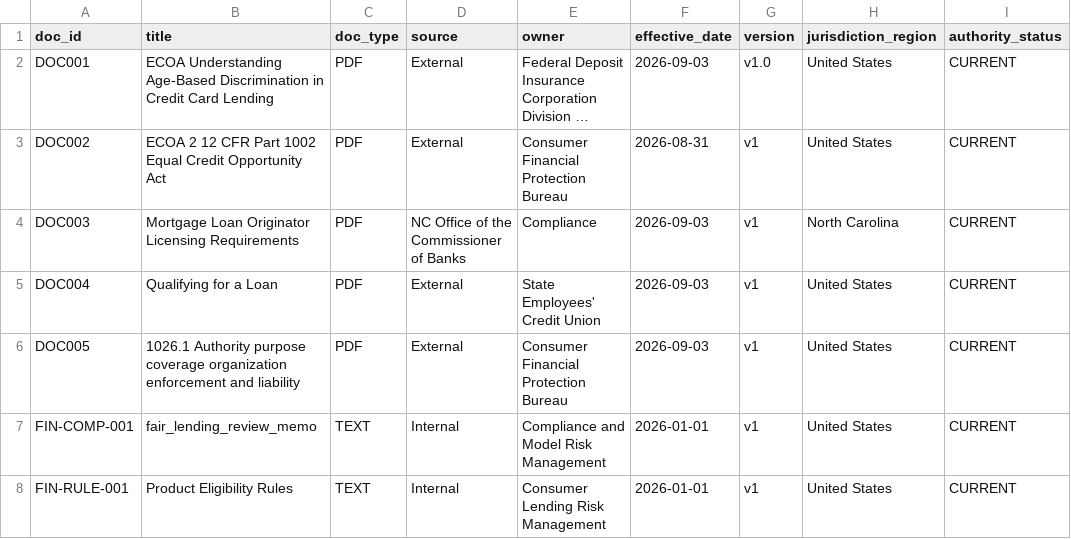
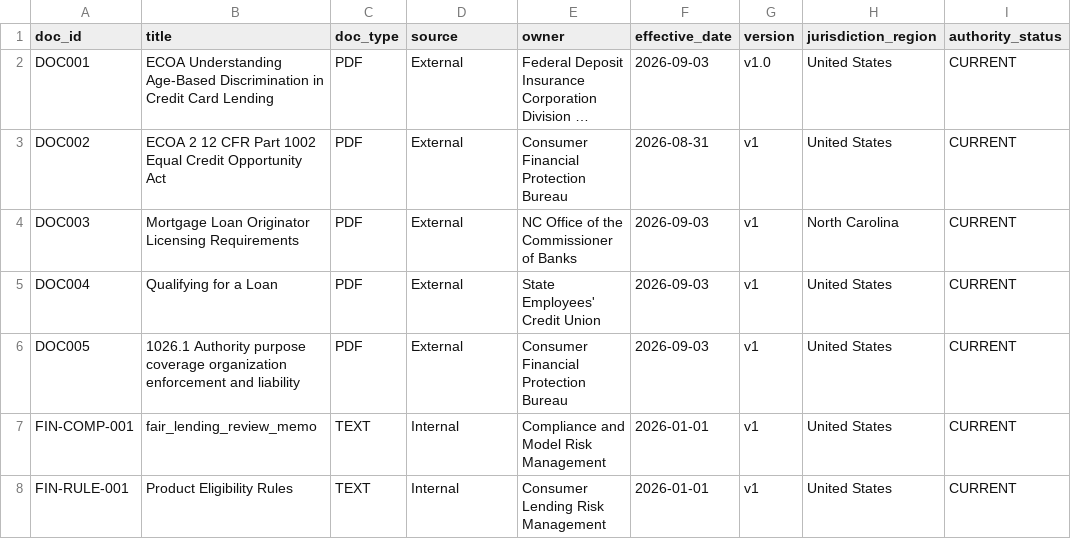
Before and after one commit to WenyaPerry/DSBA6171-Project, a CSV file: metadata/document_metadata.csv, drawn as a sheet; only a part is shown; long unchanged cells end in …; the diff names each change by its address in the sheet, - before the commit and + after, or states it on an @@ line.

Commit message:
Change source of DOC003 to 'External'
Updated the source of DOC003 from 'NC Office of the Commissioner of Banks' to 'External'.

```diff
--- a/metadata/document_metadata.csv
+++ b/metadata/document_metadata.csv
-D4 (source): NC Office of the Commissioner of Banks
+D4 (source): External
-E4 (owner): Compliance
+E4 (owner): NC Office of the Commissioner of Banks
```
